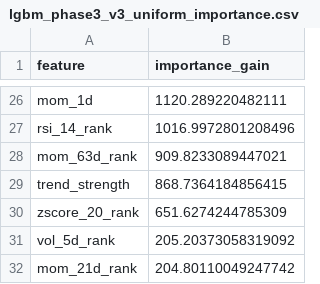
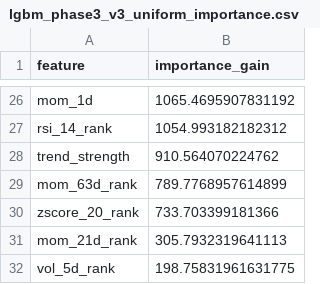
Before and after one commit to wansoo88/recostock, a CSV file: models/weights/lgbm_phase3_v3_uniform_importance.csv, drawn as a sheet; only a part is shown, gaps mark what is left out; removed rows and columns are numbered as before the commit, all else as after; the diff covers the shown part only; the diff names each change by its address in the sheet, - before the commit and + after, or states it on an @@ line.

```diff
--- a/models/weights/lgbm_phase3_v3_uniform_importance.csv
+++ b/models/weights/lgbm_phase3_v3_uniform_importance.csv
-B26 (importance_gain): 1120.289220482111
+B26 (importance_gain): 1065.4695907831192
-B27 (importance_gain): 1016.9972801208496
+B27 (importance_gain): 1054.993182182312
-row 28: mom_63d_rank | 909.8233089447021
-B28 (importance_gain): 868.7364184856415
+B28 (importance_gain): 910.564070224762
+row 29: mom_63d_rank | 789.7768957614899
-B30 (importance_gain): 651.6274244785309
+B30 (importance_gain): 733.703399181366
-row 31: vol_5d_rank | 205.20373058319092
-B31 (importance_gain): 204.80110049247742
+B31 (importance_gain): 305.7932319641113
+row 32: vol_5d_rank | 198.75831961631775
```
Also changed, not shown: 8 added rows, 8 removed rows and 16 edited cells elsewhere in this file, data/logs/retrain_history.csv, 1 other file.
